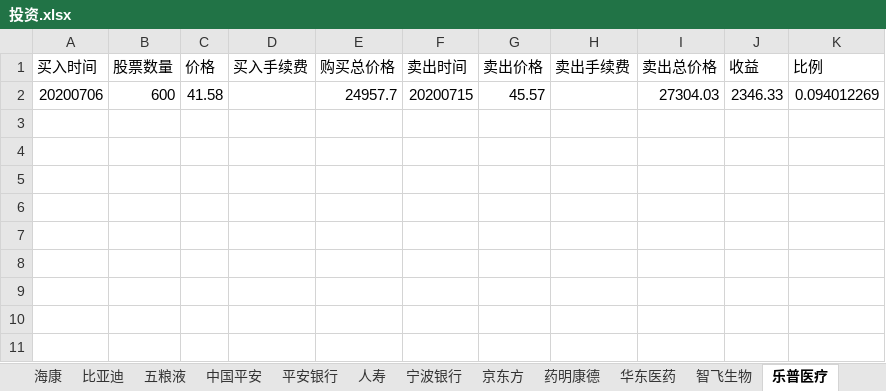
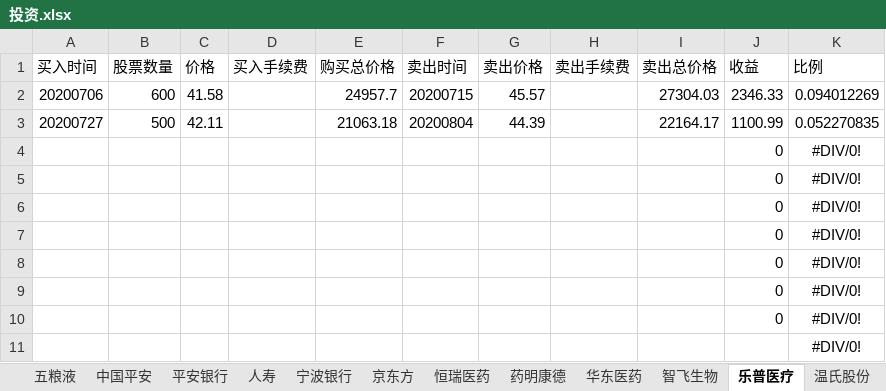
Before and after one commit to aixuebo/ReadFile, an Excel workbook: document/股票/投资.xlsx, sheet 乐普医疗, drawn as a sheet; values as stored, in another font and other column widths than the file's, no borders; the diff names each change by its address in the sheet, - before the commit and + after, or states it on an @@ line.

```diff
--- a/document/股票/投资.xlsx (sheet 乐普医疗)
+++ b/document/股票/投资.xlsx (sheet 乐普医疗)
+sheet tab: 恒瑞医药
+row 3: 20200727 | 500 | 42.11 |  | 21063.18 | 20200804 | 44.39 |  | 22164.17 | 1100.99 | 0.052270835
+row 4:  |  |  |  |  |  |  |  |  | 0 | #DIV/0!
+row 5:  |  |  |  |  |  |  |  |  | 0 | #DIV/0!
+row 6:  |  |  |  |  |  |  |  |  | 0 | #DIV/0!
+row 7:  |  |  |  |  |  |  |  |  | 0 | #DIV/0!
+row 8:  |  |  |  |  |  |  |  |  | 0 | #DIV/0!
+row 9:  |  |  |  |  |  |  |  |  | 0 | #DIV/0!
+row 10:  |  |  |  |  |  |  |  |  | 0 | #DIV/0!
+row 11:  |  |  |  |  |  |  |  |  |  | #DIV/0!
```
Also changed, not shown: sheet 招商, sheet 中国平安, sheet 温氏股份, sheet 华东医药, sheet Sheet1, other sheet tabs, formulas that keep their value, document/股票/收入流水表.xlsx.
